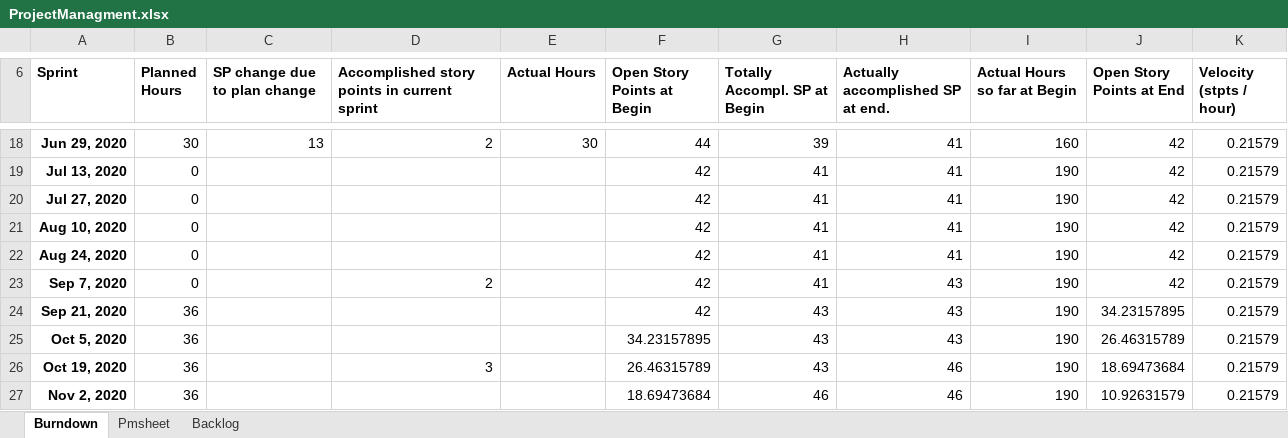
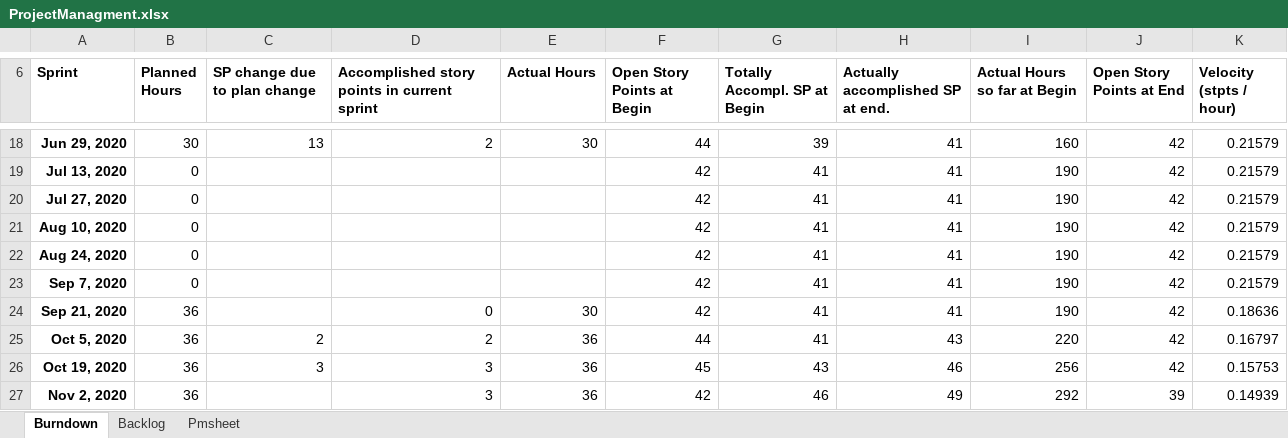
Before and after one commit to MohammedKevin/Horizono, an Excel workbook: Docs/ProjectManagment.xlsx, sheet Burndown, drawn as a sheet; only a part is shown, gaps mark what is left out; values as stored, in another font and other column widths than the file's, no borders; charts and pictures not drawn; the diff covers the shown part only; the diff names each change by its address in the sheet, - before the commit and + after, or states it on an @@ line.

Commit message:
Update ProjectManagment.xlsx

```diff
--- a/Docs/ProjectManagment.xlsx (sheet Burndown)
+++ b/Docs/ProjectManagment.xlsx (sheet Burndown)
@@ sheet tab order changed: Burndown | Backlog | Pmsheet @@
-D23: 2
+D23: (empty)
-H23:H24 (Actually accomplished SP at end.): 43
+H23:H24 (Actually accomplished SP at end.): 41
-D24: (empty)
+D24: 0
-E24 (Actual Hours): (empty)
+E24 (Actual Hours): 30
-G24:G25 (Totally Accompl. SP at Begin): 43
+G24:G25 (Totally Accompl. SP at Begin): 41
-J24 (Open Story Points at End): 34.23157895
+J24 (Open Story Points at End): 42
-K24 (Velocity (stpts / hour)): 0.21579
+K24 (Velocity (stpts / hour)): 0.18636
-C25 (SP change due to plan change): (empty)
+C25 (SP change due to plan change): 2
-D25: (empty)
+D25: 2
-E25:E27 (Actual Hours): (empty)
+E25:E27 (Actual Hours): 36
-F25 (Open Story Points at Begin): 34.23157895
+F25 (Open Story Points at Begin): 44
-I25 (Actual Hours so far at Begin): 190
+I25 (Actual Hours so far at Begin): 220
-J25 (Open Story Points at End): 26.46315789
+J25 (Open Story Points at End): 42
-K25 (Velocity (stpts / hour)): 0.21579
+K25 (Velocity (stpts / hour)): 0.16797
-C26 (SP change due to plan change): (empty)
+C26 (SP change due to plan change): 3
-F26 (Open Story Points at Begin): 26.46315789
+F26 (Open Story Points at Begin): 45
-I26 (Actual Hours so far at Begin): 190
+I26 (Actual Hours so far at Begin): 256
-J26 (Open Story Points at End): 18.69473684
+J26 (Open Story Points at End): 42
-K26 (Velocity (stpts / hour)): 0.21579
+K26 (Velocity (stpts / hour)): 0.15753
-D27: (empty)
+D27: 3
-F27 (Open Story Points at Begin): 18.69473684
+F27 (Open Story Points at Begin): 42
-H27 (Actually accomplished SP at end.): 46
+H27 (Actually accomplished SP at end.): 49
-I27 (Actual Hours so far at Begin): 190
+I27 (Actual Hours so far at Begin): 292
-J27 (Open Story Points at End): 10.92631579
+J27 (Open Story Points at End): 39
-K27 (Velocity (stpts / hour)): 0.21579
+K27 (Velocity (stpts / hour)): 0.14939
```
Also changed, not shown: 13 added rows and 37 edited cells elsewhere in this sheet, sheet Backlog, sheet Pmsheet, charts or pictures.
